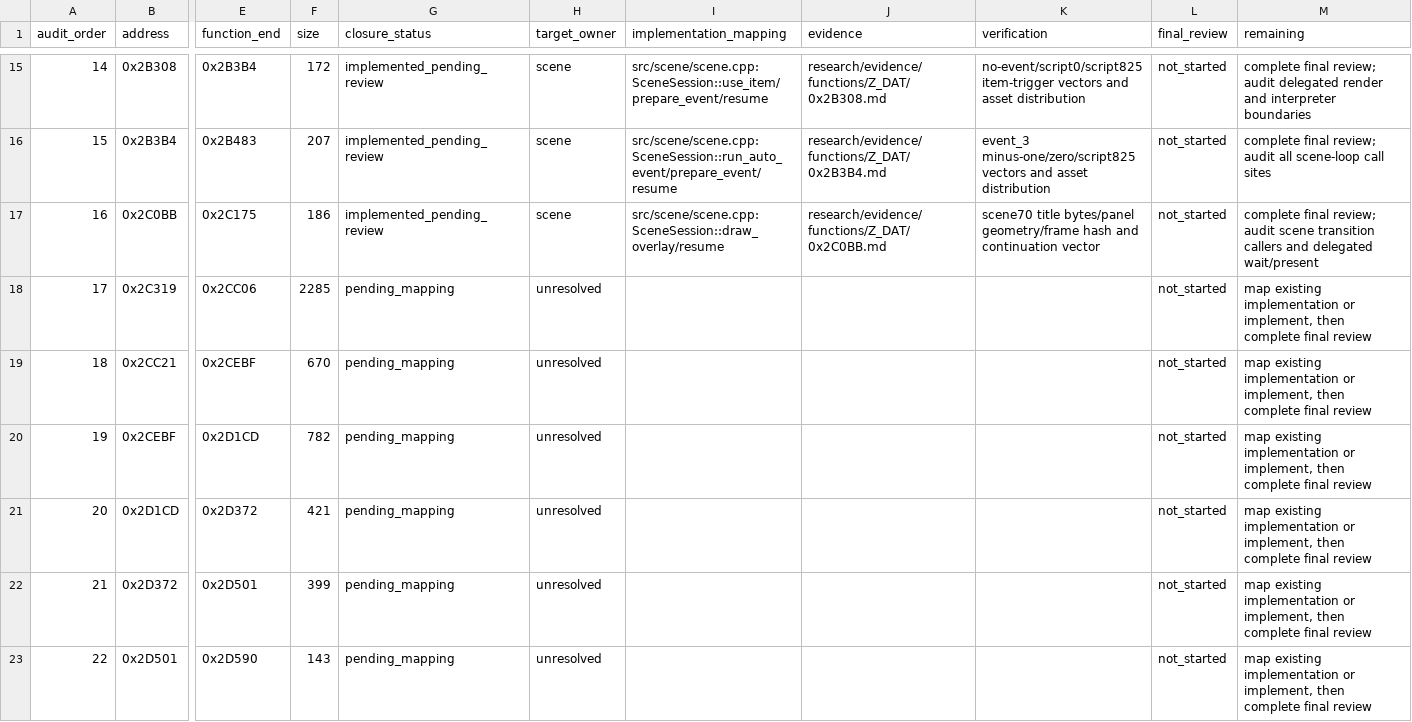
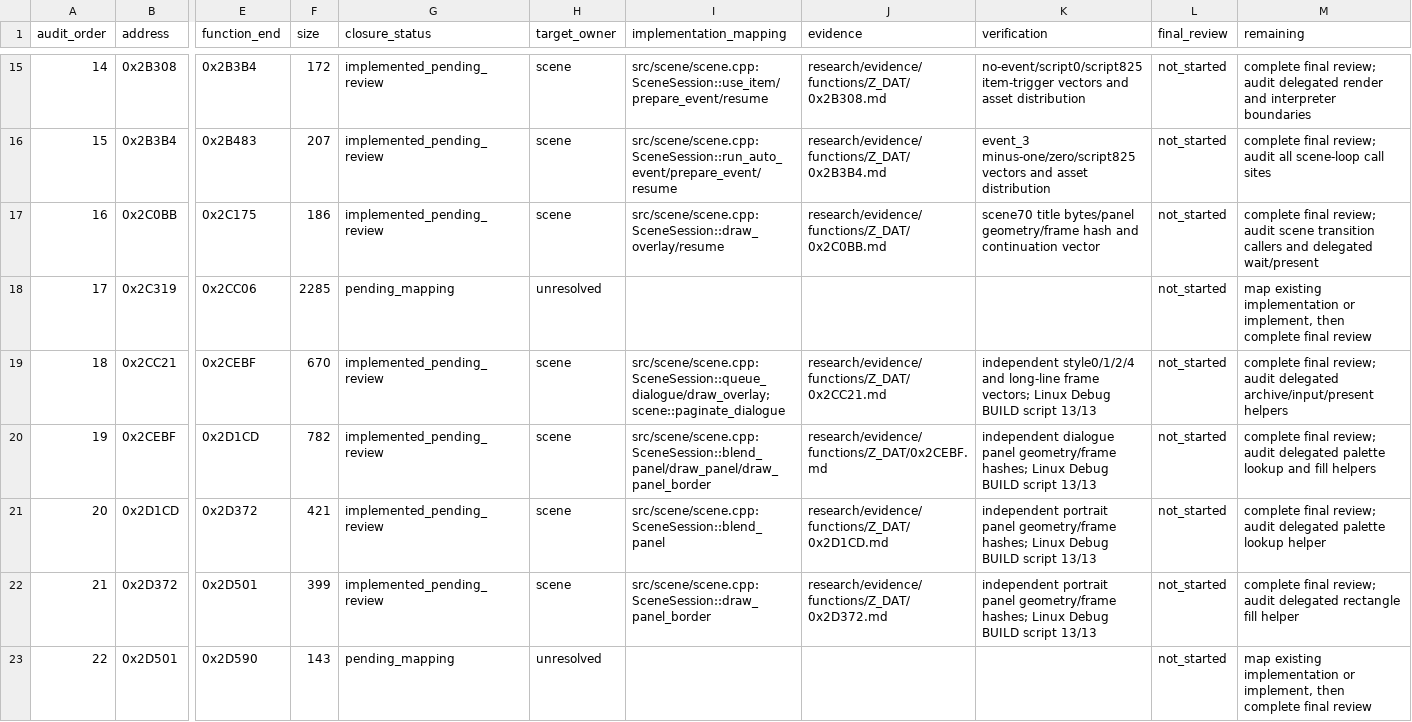
Before and after one commit to Ouroboros/OpenLegend, a TSV file: research/inventory/scene-event-closure.tsv, drawn as a sheet; only a part is shown, gaps mark what is left out; the diff covers the shown part only; the diff names each change by its address in the sheet, - before the commit and + after, or states it on an @@ line.

Commit message:
fix: 按原机器码恢复场景对话分页与头像绘制
1. 恢复六种对话布局、HDGRP 头像叠放顺序及显式三行分页和空白末页。
2. 保留 glyph 横向越界的线性 framebuffer 写入，并用真实脚本帧与独立 oracle 锁定行为。
3. 扩充 IDA 报告、函数证据和场景 closure 到 100 个物理函数。

```diff
--- a/research/inventory/scene-event-closure.tsv
+++ b/research/inventory/scene-event-closure.tsv
-G19:G22 (closure_status): pending_mapping
+G19:G22 (closure_status): implemented_pending_review
-H19:H22 (target_owner): unresolved
+H19:H22 (target_owner): scene
-I19 (implementation_mapping): (empty)
+I19 (implementation_mapping): src/scene/scene.cpp:SceneSession::queue_dialogue/draw_overlay; scene::paginate_dialogue
-J19 (evidence): (empty)
+J19 (evidence): research/evidence/functions/Z_DAT/0x2CC21.md
-K19 (verification): (empty)
+K19 (verification): independent style0/1/2/4 and long-line frame vectors; Linux Debug BUILD script 13/13
-M19 (remaining): map existing implementation or implement, then complete final review
+M19 (remaining): complete final review; audit delegated archive/input/present helpers
-I20 (implementation_mapping): (empty)
+I20 (implementation_mapping): src/scene/scene.cpp:SceneSession::blend_panel/draw_panel/draw_panel_border
-J20 (evidence): (empty)
+J20 (evidence): research/evidence/functions/Z_DAT/0x2CEBF.md
-K20 (verification): (empty)
+K20 (verification): independent dialogue panel geometry/frame hashes; Linux Debug BUILD script 13/13
-M20 (remaining): map existing implementation or implement, then complete final review
+M20 (remaining): complete final review; audit delegated palette lookup and fill helpers
-I21 (implementation_mapping): (empty)
+I21 (implementation_mapping): src/scene/scene.cpp:SceneSession::blend_panel
-J21 (evidence): (empty)
+J21 (evidence): research/evidence/functions/Z_DAT/0x2D1CD.md
-K21:K22 (verification): (empty)
+K21:K22 (verification): independent portrait panel geometry/frame hashes; Linux Debug BUILD script 13/13
-M21 (remaining): map existing implementation or implement, then complete final review
+M21 (remaining): complete final review; audit delegated palette lookup helper
-I22 (implementation_mapping): (empty)
+I22 (implementation_mapping): src/scene/scene.cpp:SceneSession::draw_panel_border
-J22 (evidence): (empty)
+J22 (evidence): research/evidence/functions/Z_DAT/0x2D372.md
-M22 (remaining): map existing implementation or implement, then complete final review
+M22 (remaining): complete final review; audit delegated rectangle fill helper
```
Also changed, not shown: 3 added rows, 12 edited cells and row numbers in column A elsewhere in this file, research/inventory/module-function-ownership.tsv, 19 other files.
